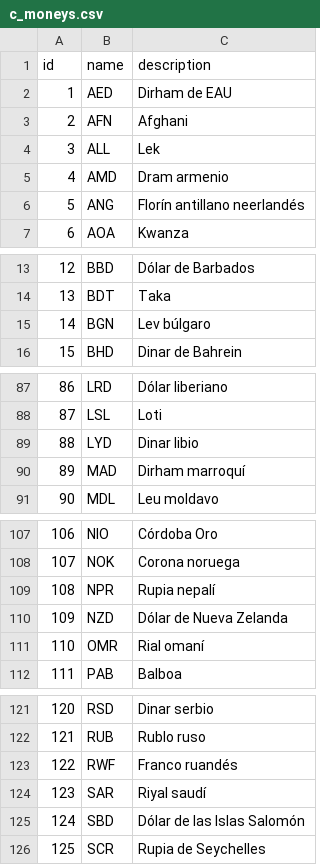
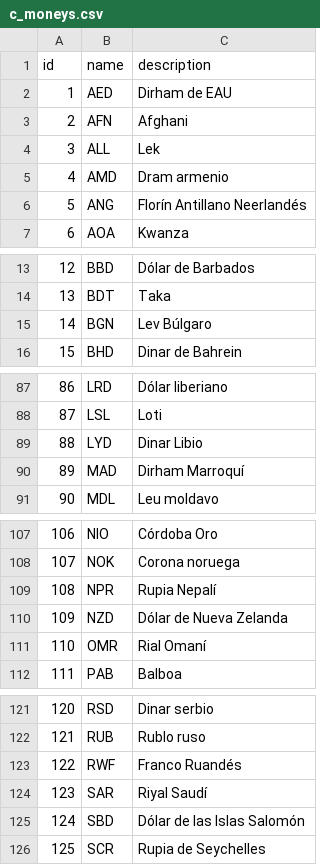
Before and after one commit to njmube/megabillingplaform, a CSV file: src/src/main/resources/config/liquibase/c_moneys.csv, drawn as a sheet; only a part is shown, gaps mark what is left out; the diff covers the shown part only; the diff names each change by its address in the sheet, - before the commit and + after, or states it on an @@ line.

```diff
--- a/src/src/main/resources/config/liquibase/c_moneys.csv
+++ b/src/src/main/resources/config/liquibase/c_moneys.csv
-C6 (description): Florín antillano neerlandés
+C6 (description): Florín Antillano Neerlandés
-C15 (description): Lev búlgaro
+C15 (description): Lev Búlgaro
-C89 (description): Dinar libio
+C89 (description): Dinar Libio
-C90 (description): Dirham marroquí
+C90 (description): Dirham Marroquí
-C109 (description): Rupia nepalí
+C109 (description): Rupia Nepalí
-C111 (description): Rial omaní
+C111 (description): Rial Omaní
-C123 (description): Franco ruandés
+C123 (description): Franco Ruandés
-C124 (description): Riyal saudí
+C124 (description): Riyal Saudí
```
Also changed, not shown: 18 edited cells elsewhere in this file, 2 other files.
